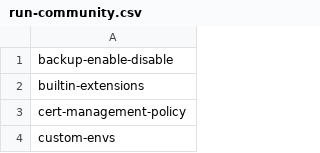
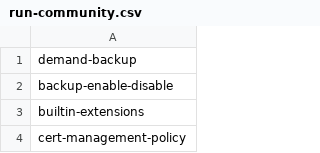
Before and after one commit to percona/percona-postgresql-operator, a CSV file: e2e-tests/run-community.csv, drawn as a sheet; only a part is shown; the shorter side is filled out with more unchanged rows; the diff names each change by its address in the sheet, - before the commit and + after, or states it on an @@ line.

Commit message:
Add demand-backup for community

```diff
--- a/e2e-tests/run-community.csv
+++ b/e2e-tests/run-community.csv
+row 1: demand-backup
```
